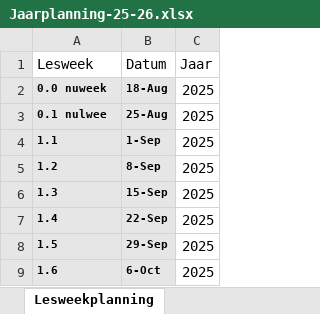
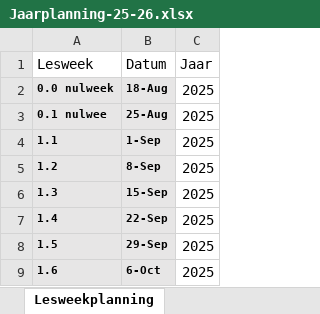
Before and after one commit to BKHANFYSIO/Portfolio-PLAN, an Excel workbook: public/Jaarplanning-25-26.xlsx, sheet Lesweekplanning, drawn as a sheet; only a part is shown; values as stored, in another font and other column widths than the file's, no borders; charts and pictures not drawn; the diff names each change by its address in the sheet, - before the commit and + after, or states it on an @@ line.

```diff
--- a/public/Jaarplanning-25-26.xlsx (sheet Lesweekplanning)
+++ b/public/Jaarplanning-25-26.xlsx (sheet Lesweekplanning)
-A2 (Lesweek): 0.0 nuweek
+A2 (Lesweek): 0.0 nulweek
```
Also changed, not shown: 11 other files.
